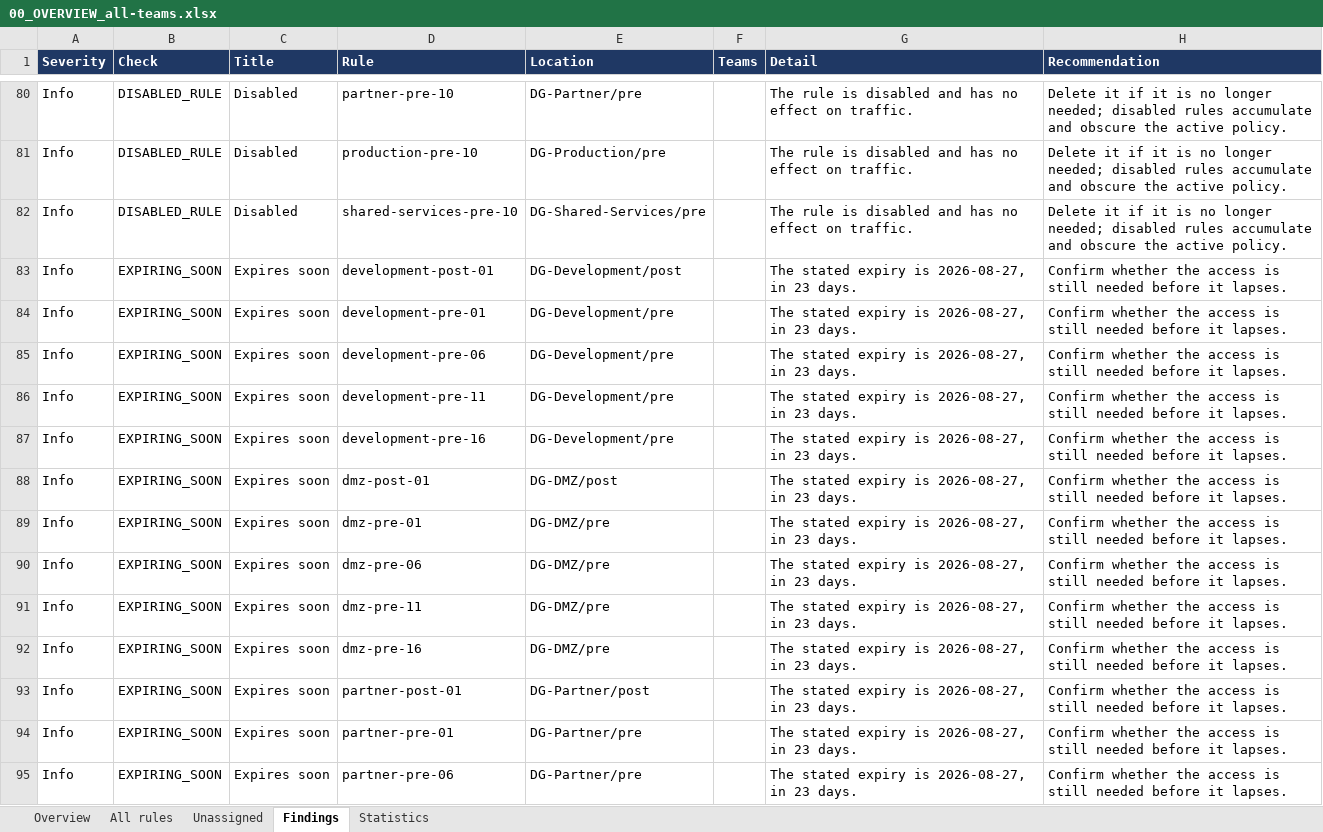
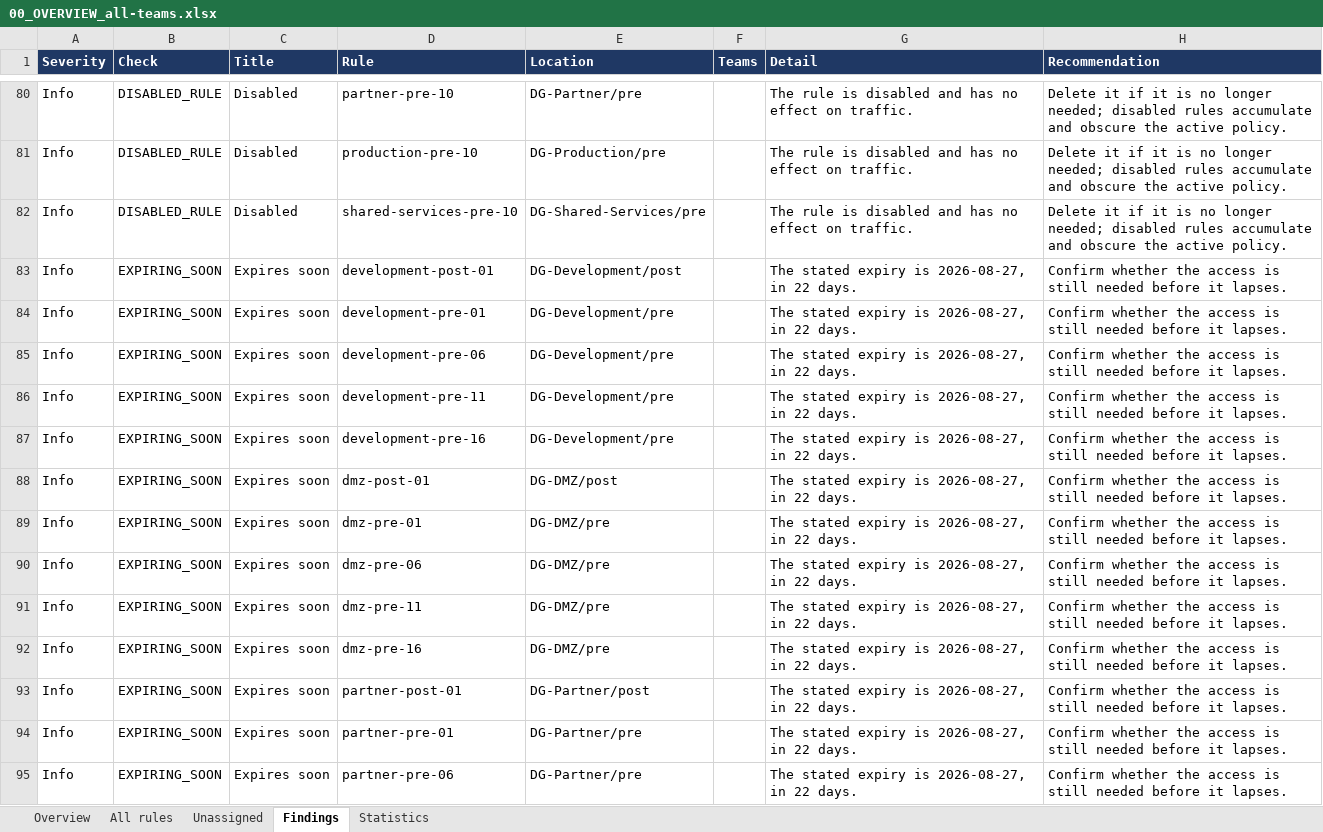
Before and after one commit to Merlina-Minds/panorama-team-review, an Excel workbook: example/reports/00_OVERVIEW_all-teams.xlsx, sheet Findings, drawn as a sheet; only a part is shown, gaps mark what is left out; values as stored, in another font and other column widths than the file's, no borders; the diff covers the shown part only; the diff names each change by its address in the sheet, - before the commit and + after, or states it on an @@ line.

```diff
--- a/example/reports/00_OVERVIEW_all-teams.xlsx (sheet Findings)
+++ b/example/reports/00_OVERVIEW_all-teams.xlsx (sheet Findings)
-G83:G95 (Detail): The stated expiry is 2026-08-27, in 23 days.
+G83:G95 (Detail): The stated expiry is 2026-08-27, in 22 days.
```
Also changed, not shown: 22 edited cells elsewhere in this sheet, sheet Overview, example/reports/development_firewall-review.xlsx, example/reports/dmz_firewall-review.xlsx, 25 other files.
